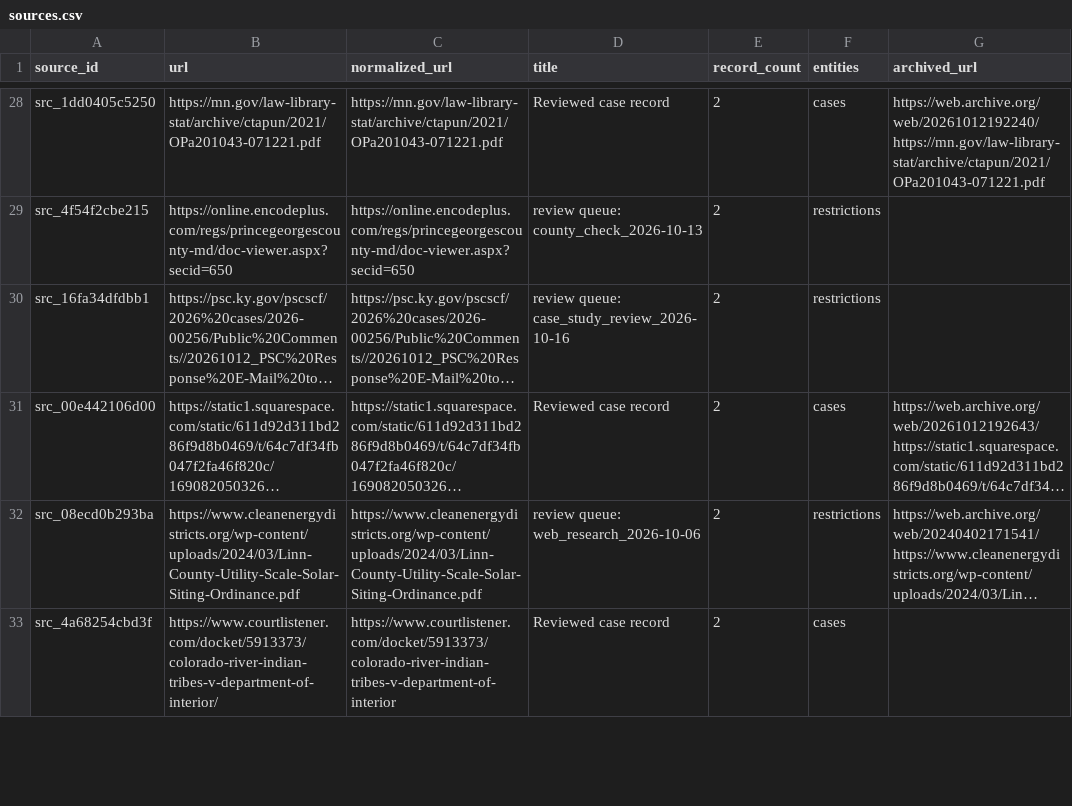
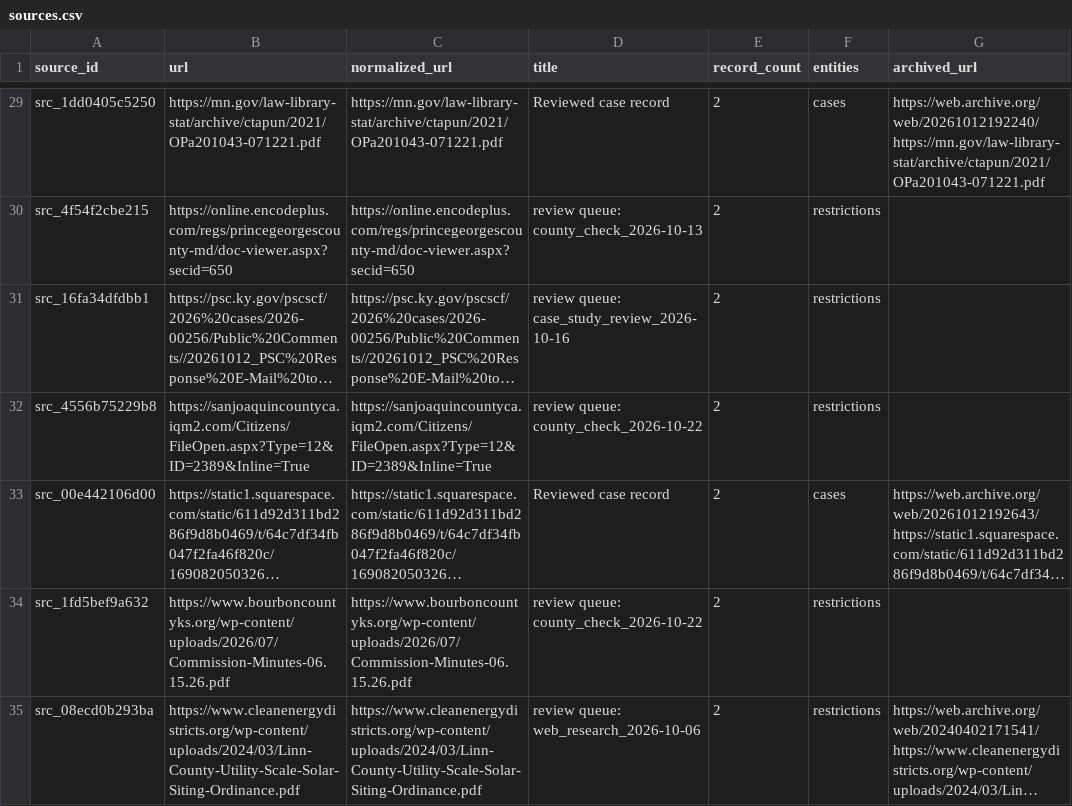
Before and after one commit to pricephillips/renewable-opposition, a CSV file: data/processed/sources.csv, drawn as a sheet; only a part is shown, gaps mark what is left out; the shorter side is filled out with more unchanged rows; long unchanged cells end in …; the diff covers the shown part only; the diff names each change by its address in the sheet, - before the commit and + after, or states it on an @@ line.

```diff
--- a/data/processed/sources.csv
+++ b/data/processed/sources.csv
+row 32: src_4556b75229b8 | https://sanjoaquincountyca.iqm2.com/Citizens/FileOpen.aspx?Type=12&ID=2389&Inline=True | https://sanjoaquincountyca.iqm2.com/Citizens/FileOpen.aspx?Type=12&ID=2389&Inline=True | review queue: county_check_2026-10-22 | 2 | restrictions
+row 34: src_1fd5bef9a632 | https://www.bourboncountyks.org/wp-content/uploads/2026/07/Commission-Minutes-06.15.26.pdf | https://www.bourboncountyks.org/wp-content/uploads/2026/07/Commission-Minutes-06.15.26.pdf | review queue: county_check_2026-10-22 | 2 | restrictions
```
Also changed, not shown: 9 added rows elsewhere in this file, data/model/county_record_scores.csv, data/review/adjacency_worklist.csv, 54 other files.
